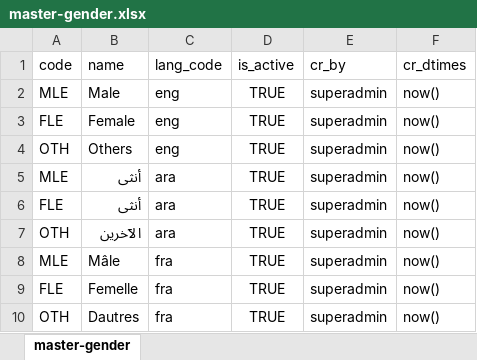
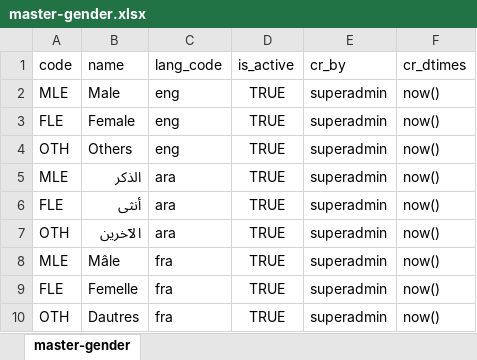
Before and after one commit to jpnayak007/commons, an Excel workbook: docs/requirements/Master Data Tables - Test Data/master-gender.xlsx, sheet master-gender, drawn as a sheet; values as stored, in another font and other column widths than the file's, no borders; the diff names each change by its address in the sheet, - before the commit and + after, or states it on an @@ line.

```diff
--- a/docs/requirements/Master Data Tables - Test Data/master-gender.xlsx (sheet master-gender)
+++ b/docs/requirements/Master Data Tables - Test Data/master-gender.xlsx (sheet master-gender)
-B5 (name): أنثى
+B5 (name): الذكر
```
Also changed, not shown: docs/requirements/Master Data Tables - Test Data/master-app_detail.xlsx, docs/requirements/Master Data Tables - Test Data/master-loc_holiday.xlsx, 37 other files.
